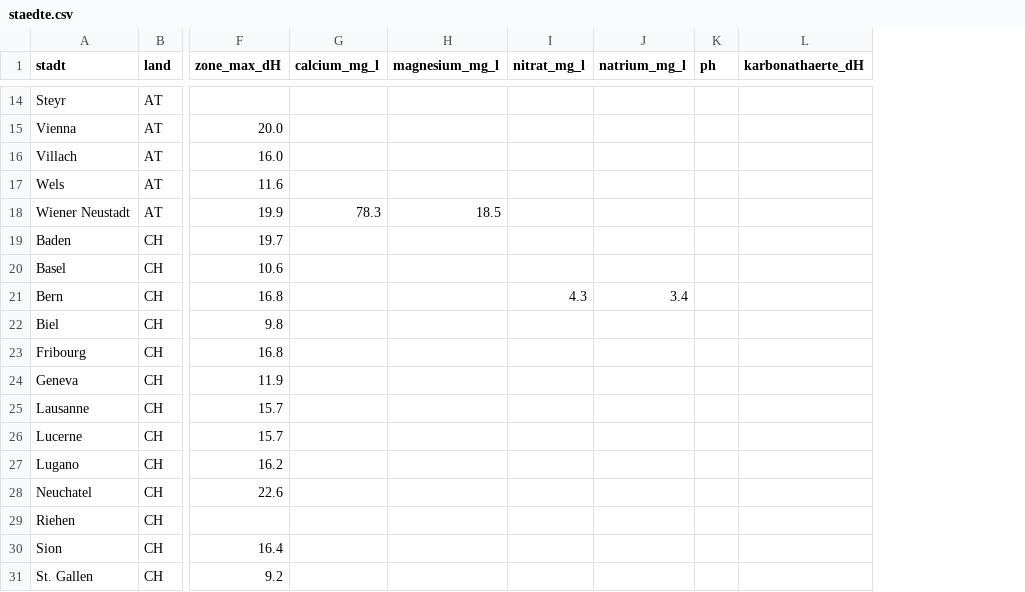
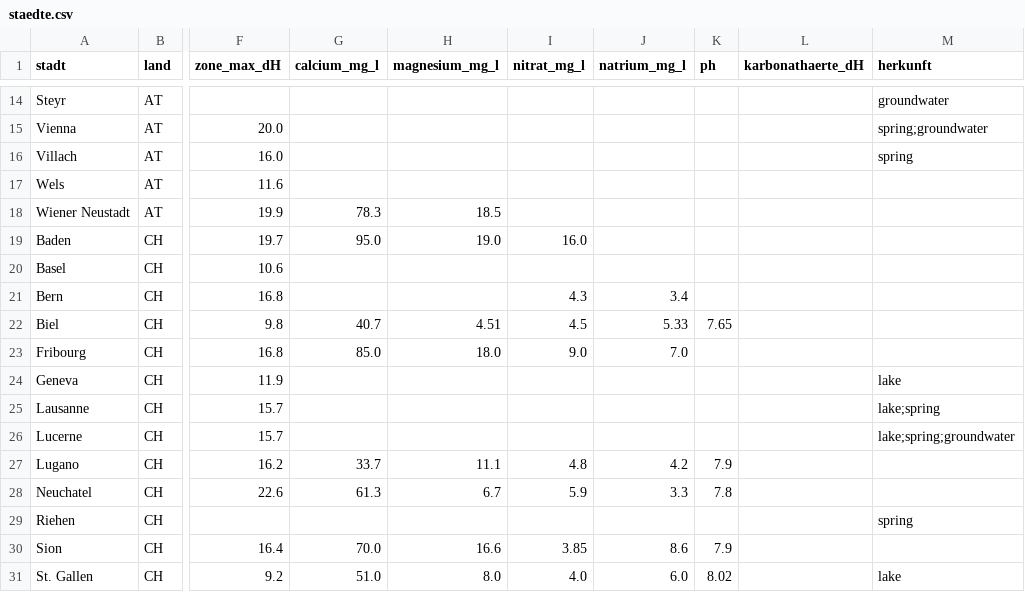
Before and after one commit to mayrsascha/wasserhaerte-daten, a CSV file: staedte.csv, drawn as a sheet; only a part is shown, gaps mark what is left out; the diff covers the shown part only; the diff names each change by its address in the sheet, - before the commit and + after, or states it on an @@ line.

```diff
--- a/staedte.csv
+++ b/staedte.csv
+column M (herkunft), rows 14-31: groundwater | spring;groundwater | spring |  |  |  |  |  |  |  | lake | lake;spring | lake;spring;groundwater |  |  | spring |  | lake
-G19 (calcium_mg_l): (empty)
+G19 (calcium_mg_l): 95.0
-H19 (magnesium_mg_l): (empty)
+H19 (magnesium_mg_l): 19.0
-I19 (nitrat_mg_l): (empty)
+I19 (nitrat_mg_l): 16.0
-G22 (calcium_mg_l): (empty)
+G22 (calcium_mg_l): 40.7
-H22 (magnesium_mg_l): (empty)
+H22 (magnesium_mg_l): 4.51
-I22 (nitrat_mg_l): (empty)
+I22 (nitrat_mg_l): 4.5
-J22 (natrium_mg_l): (empty)
+J22 (natrium_mg_l): 5.33
-K22 (ph): (empty)
+K22 (ph): 7.65
-G23 (calcium_mg_l): (empty)
+G23 (calcium_mg_l): 85.0
-H23 (magnesium_mg_l): (empty)
+H23 (magnesium_mg_l): 18.0
-I23 (nitrat_mg_l): (empty)
+I23 (nitrat_mg_l): 9.0
-J23 (natrium_mg_l): (empty)
+J23 (natrium_mg_l): 7.0
-G27 (calcium_mg_l): (empty)
+G27 (calcium_mg_l): 33.7
-H27 (magnesium_mg_l): (empty)
+H27 (magnesium_mg_l): 11.1
-I27 (nitrat_mg_l): (empty)
+I27 (nitrat_mg_l): 4.8
-J27 (natrium_mg_l): (empty)
+J27 (natrium_mg_l): 4.2
-K27 (ph): (empty)
+K27 (ph): 7.9
-G28 (calcium_mg_l): (empty)
+G28 (calcium_mg_l): 61.3
-H28 (magnesium_mg_l): (empty)
+H28 (magnesium_mg_l): 6.7
-I28 (nitrat_mg_l): (empty)
+I28 (nitrat_mg_l): 5.9
-J28 (natrium_mg_l): (empty)
+J28 (natrium_mg_l): 3.3
-K28 (ph): (empty)
+K28 (ph): 7.8
-G30 (calcium_mg_l): (empty)
+G30 (calcium_mg_l): 70.0
-H30 (magnesium_mg_l): (empty)
+H30 (magnesium_mg_l): 16.6
-I30 (nitrat_mg_l): (empty)
+I30 (nitrat_mg_l): 3.85
-J30 (natrium_mg_l): (empty)
+J30 (natrium_mg_l): 8.6
-K30 (ph): (empty)
+K30 (ph): 7.9
-G31 (calcium_mg_l): (empty)
+G31 (calcium_mg_l): 51.0
-H31 (magnesium_mg_l): (empty)
+H31 (magnesium_mg_l): 8.0
-I31 (nitrat_mg_l): (empty)
+I31 (nitrat_mg_l): 4.0
-J31 (natrium_mg_l): (empty)
+J31 (natrium_mg_l): 6.0
-K31 (ph): (empty)
+K31 (ph): 8.02
```
Also changed, not shown: 12 edited cells elsewhere in this file, 2 other files.
